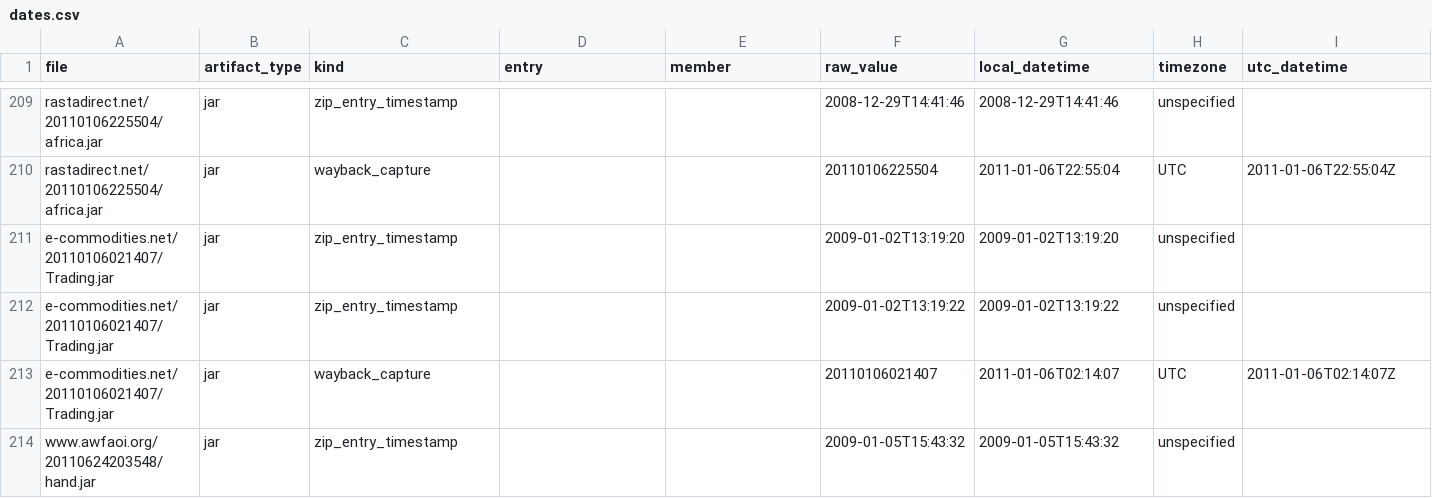
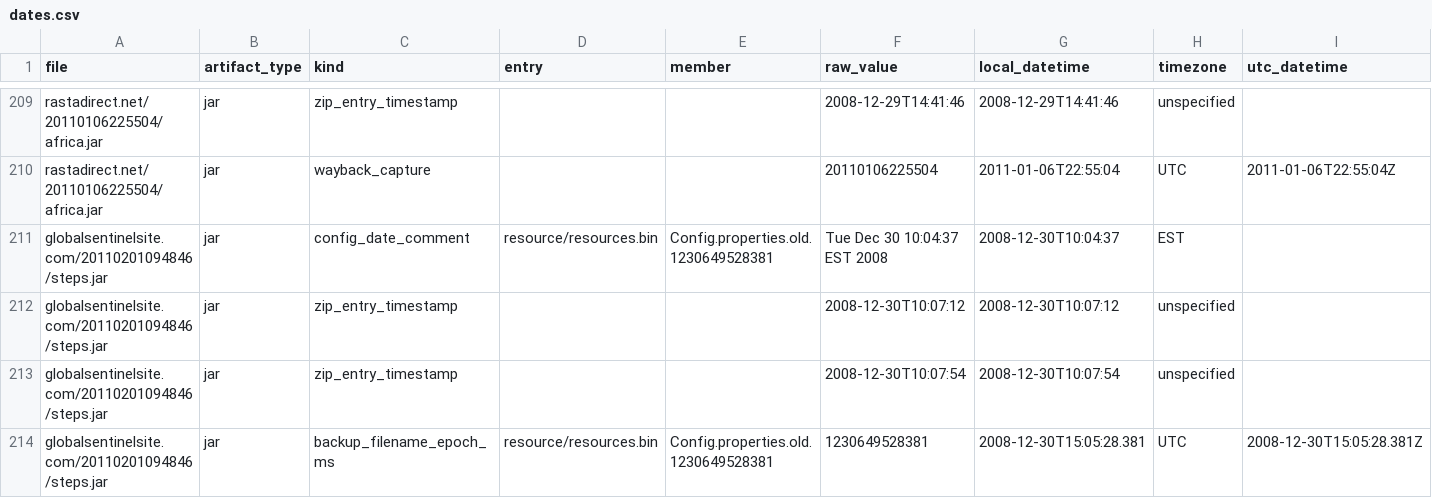
Before and after one commit to cirosantilli/media, a CSV file: cia-2010-covert-communication-websites/jar/dates.csv, drawn as a sheet; only a part is shown, gaps mark what is left out; the shorter side is filled out with more unchanged rows; the diff covers the shown part only.

```diff
--- a/cia-2010-covert-communication-websites/jar/dates.csv
+++ b/cia-2010-covert-communication-websites/jar/dates.csv
@@ -210 +210,5 @@ rastadirect.net/20110106225504/africa.jar,jar,zip_entry_timestamp,,,2008-12-29T1
 rastadirect.net/20110106225504/africa.jar,jar,wayback_capture,,,20110106225504,2011-01-06T22:55:04,UTC,2011-01-06T22:55:04Z
+globalsentinelsite.com/20110201094846/steps.jar,jar,config_date_comment,resource/resources.bin,Config.properties.old.1230649528381,Tue Dec 30 10:04:37 EST 2008,2008-12-30T10:04:37,EST,
+globalsentinelsite.com/20110201094846/steps.jar,jar,zip_entry_timestamp,,,2008-12-30T10:07:12,2008-12-30T10:07:12,unspecified,
+globalsentinelsite.com/20110201094846/steps.jar,jar,zip_entry_timestamp,,,2008-12-30T10:07:54,2008-12-30T10:07:54,unspecified,
+globalsentinelsite.com/20110201094846/steps.jar,jar,backup_filename_epoch_ms,resource/resources.bin,Config.properties.old.1230649528381,1230649528381,2008-12-30T15:05:28.381,UTC,2008-12-30T15:05:28.381Z
```
Also changed, not shown: 8 added rows elsewhere in this file, 47 other files.
